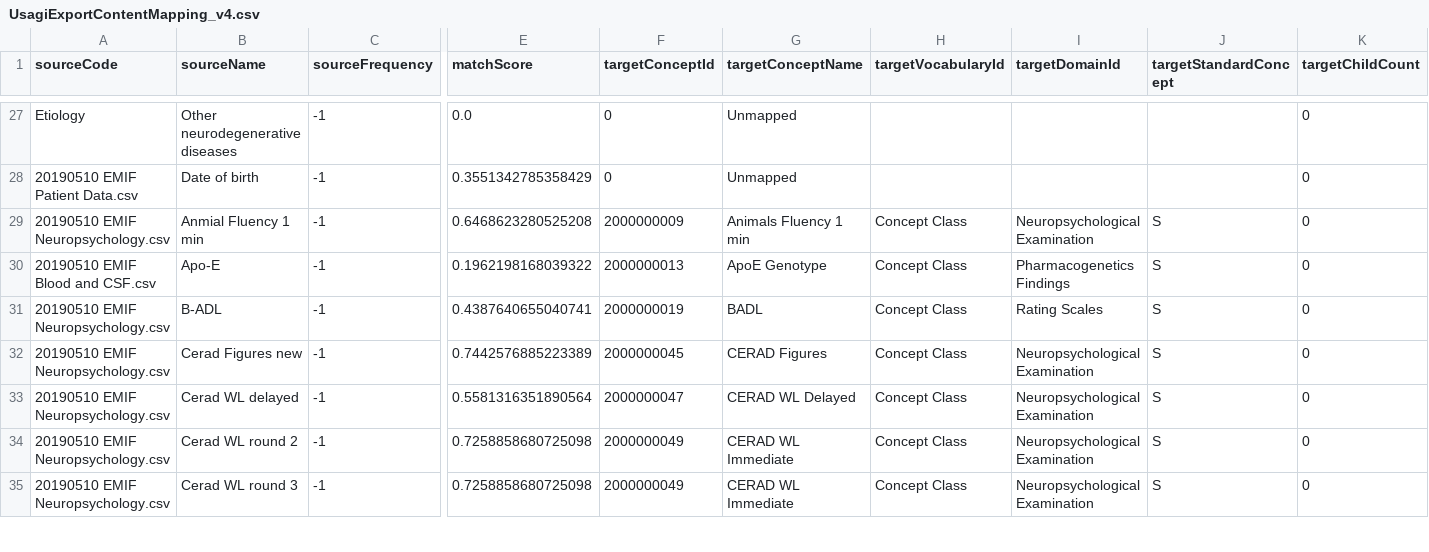
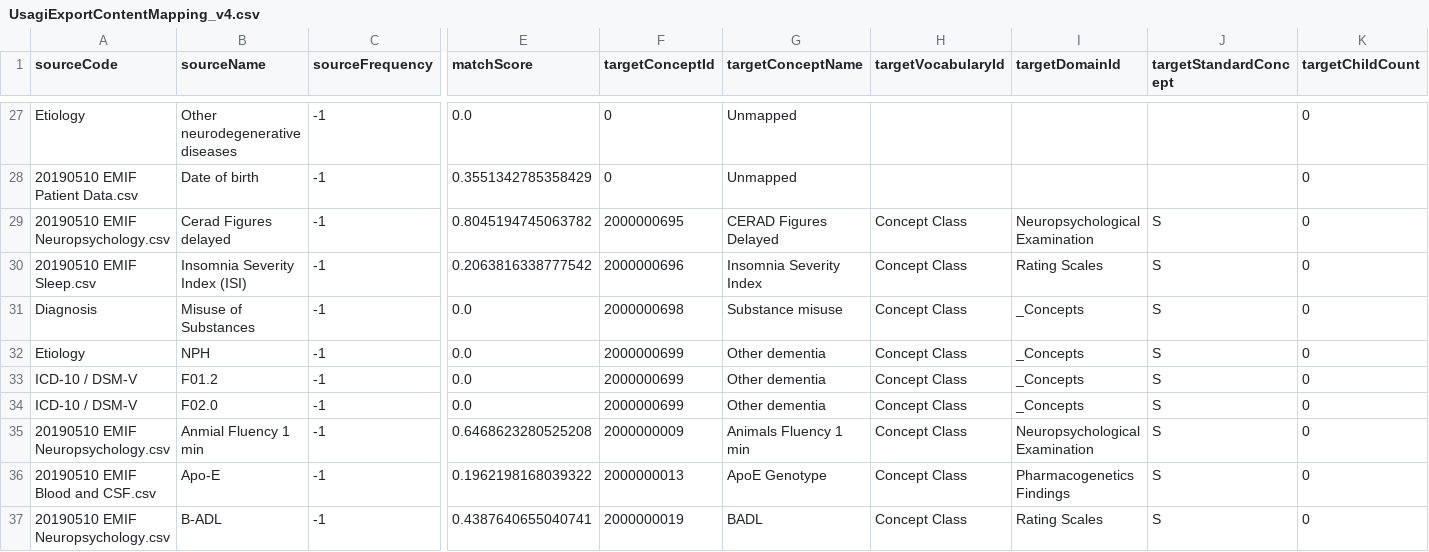
Before and after one commit to bioinformatics-ua/CMToolkit, a CSV file: material/Berlin/3_Mappings/UsagiExportContentMapping_v4.csv, drawn as a sheet; only a part is shown, gaps mark what is left out; the shorter side is filled out with more unchanged rows; rows hold the shown columns only; the diff names each change by its address in the sheet, - before the commit and + after, or states it on an @@ line.

```diff
--- a/material/Berlin/3_Mappings/UsagiExportContentMapping_v4.csv
+++ b/material/Berlin/3_Mappings/UsagiExportContentMapping_v4.csv
+row 29: 20190510 EMIF Neuropsychology.csv | Cerad Figures delayed | -1 | 0.8045194745063782 | 2000000695 | CERAD Figures Delayed | Concept Class | Neuropsychological Examination | S | 0
+row 30: 20190510 EMIF Sleep.csv | Insomnia Severity Index (ISI) | -1 | 0.2063816338777542 | 2000000696 | Insomnia Severity Index | Concept Class | Rating Scales | S | 0
+row 31: Diagnosis | Misuse of Substances | -1 | 0.0 | 2000000698 | Substance misuse | Concept Class | _Concepts | S | 0
+row 32: Etiology | NPH | -1 | 0.0 | 2000000699 | Other dementia | Concept Class | _Concepts | S | 0
+row 33: ICD-10 / DSM-V | F01.2 | -1 | 0.0 | 2000000699 | Other dementia | Concept Class | _Concepts | S | 0
+row 34: ICD-10 / DSM-V | F02.0 | -1 | 0.0 | 2000000699 | Other dementia | Concept Class | _Concepts | S | 0
```
Also changed, not shown: UsagiConceptMapping/Vocabularies/CONCEPT.csv, UsagiConceptMapping/Vocabularies/CONCEPT_ANCESTOR.csv, 14 other files.
